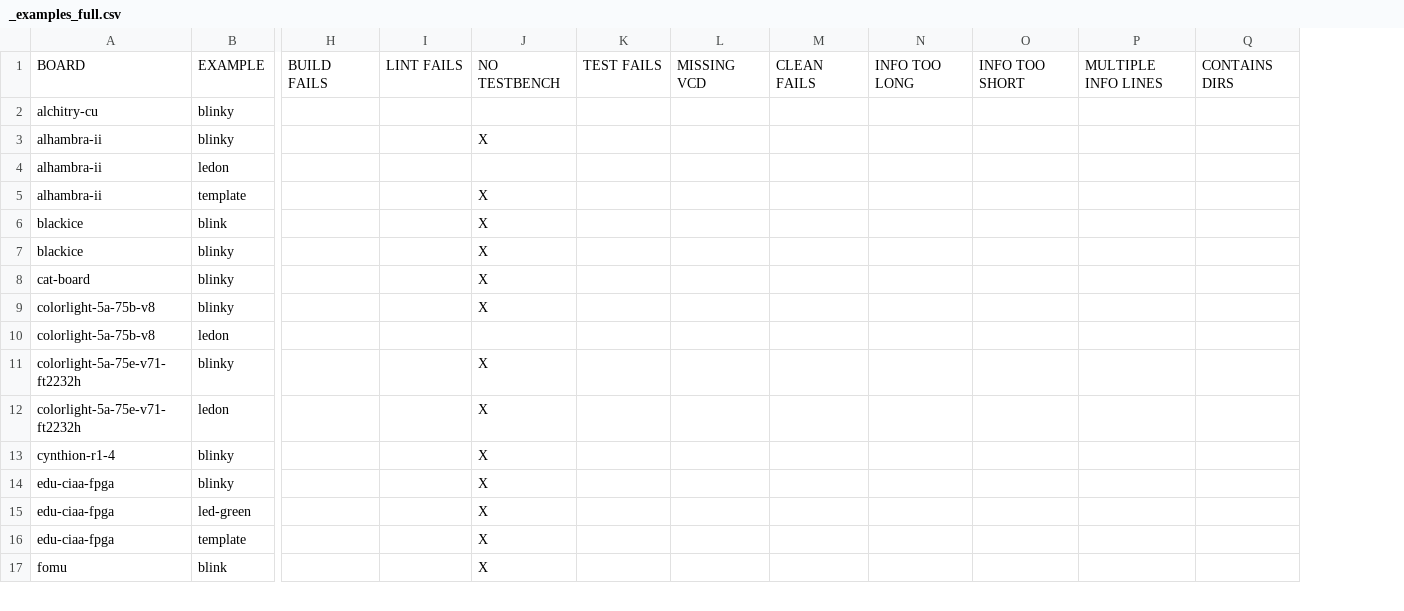
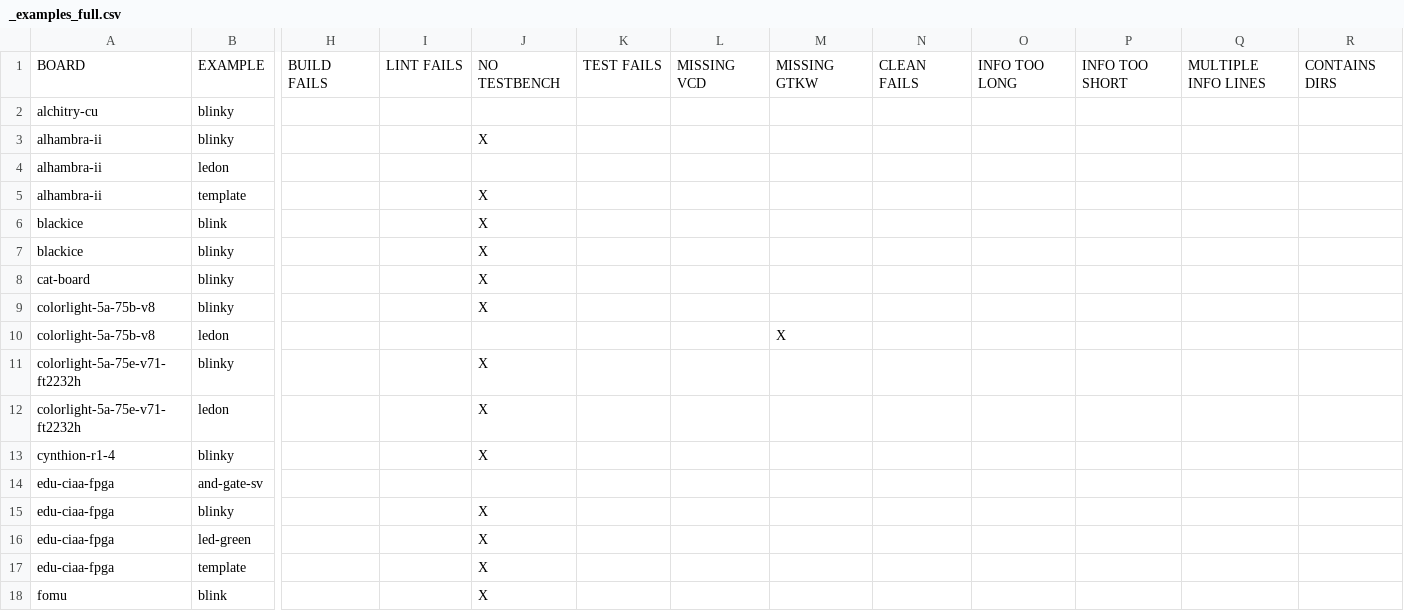
Before and after one commit to FPGAwars/apio-examples, a CSV file: _examples_full.csv, drawn as a sheet; only a part is shown, gaps mark what is left out; rows hold the shown columns only; the diff names each change by its address in the sheet, - before the commit and + after, or states it on an @@ line.

```diff
--- a/_examples_full.csv
+++ b/_examples_full.csv
+column M, rows 1-10: MISSING GTKW |  |  |  |  |  |  |  |  | X
+row 14: edu-ciaa-fpga | and-gate-sv
```
Also changed, not shown: _examples_issues_only.csv, 10 other files.
